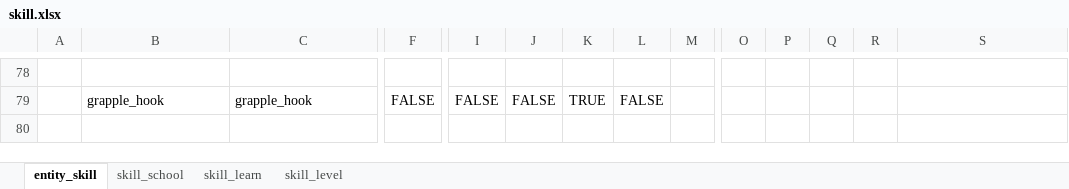
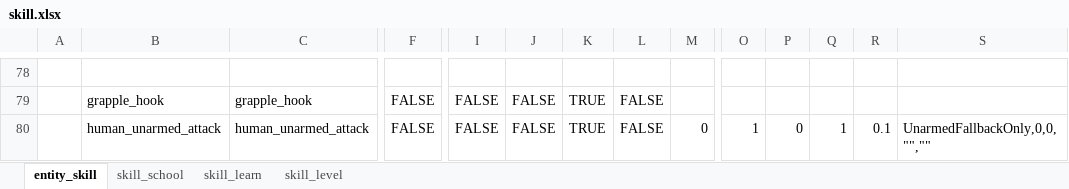
Before and after one commit to nmbswls/FkSucProj, an Excel workbook: Config/Datas/skill.xlsx, sheet entity_skill, drawn as a sheet; only a part is shown, gaps mark what is left out; values as stored, in another font and other column widths than the file's, no borders; rows hold the shown columns only; the diff names each change by its address in the sheet, - before the commit and + after, or states it on an @@ line.

```diff
--- a/Config/Datas/skill.xlsx (sheet entity_skill)
+++ b/Config/Datas/skill.xlsx (sheet entity_skill)
+row 80:  | human_unarmed_attack | human_unarmed_attack | FALSE | FALSE | FALSE | TRUE | FALSE | 0 | 1 | 0 | 1 | 0.1 | UnarmedFallbackOnly,0,0,"",""
```
Also changed, not shown: sheet skill_level, Config/Datas/item.xlsx, Config/Datas/unit_npc.xlsx, 23 other files.
